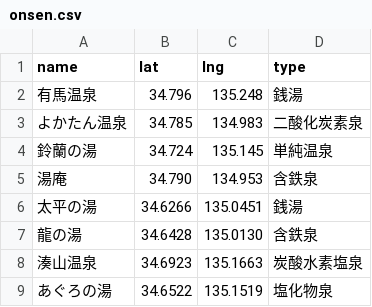
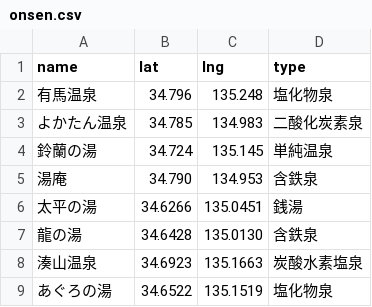
Before and after one commit to Karipyst/OnsenMaster, a CSV file: onsen.csv, drawn as a sheet; the diff names each change by its address in the sheet, - before the commit and + after, or states it on an @@ line.

Commit message:
Add files via upload

```diff
--- a/onsen.csv
+++ b/onsen.csv
-D2 (type): 銭湯
+D2 (type): 塩化物泉
```
